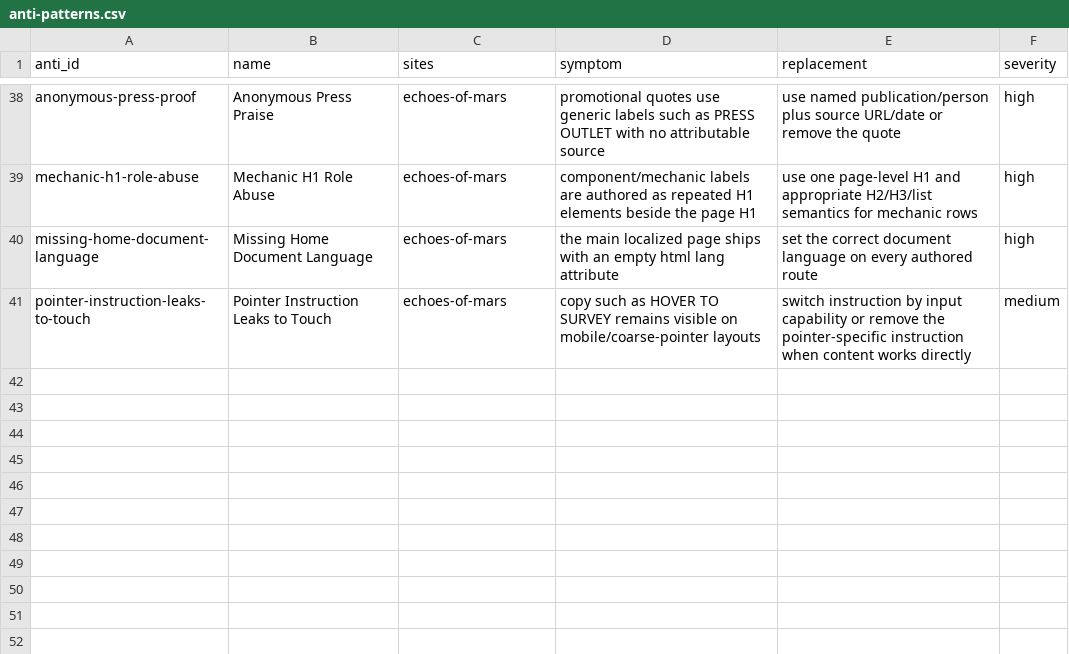
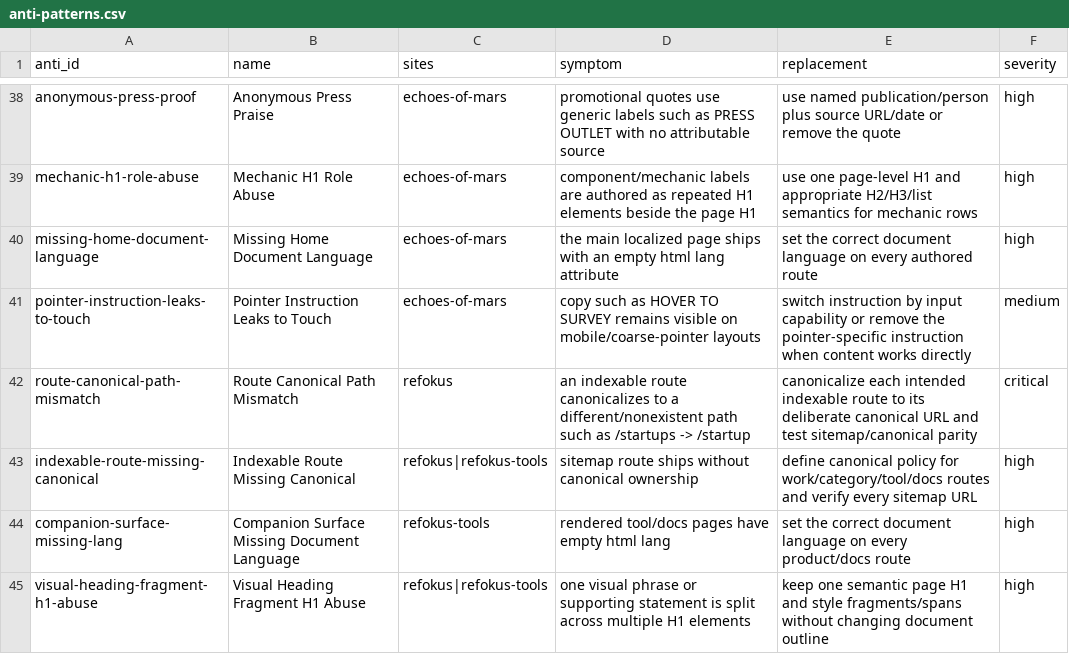
Before and after one commit to liquid8796/elite-frontend-design, a CSV file: skills/elite-frontend-design/references/modules/distilled-web-toolkit/data/anti-patterns.csv, drawn as a sheet; only a part is shown, gaps mark what is left out; the diff names each change by its address in the sheet, - before the commit and + after, or states it on an @@ line.

```diff
--- a/skills/elite-frontend-design/references/modules/distilled-web-toolkit/data/anti-patterns.csv
+++ b/skills/elite-frontend-design/references/modules/distilled-web-toolkit/data/anti-patterns.csv
+row 42: route-canonical-path-mismatch | Route Canonical Path Mismatch | refokus | an indexable route canonicalizes to a different/nonexistent path such as /startups -> /startup | canonicalize each intended indexable route to its deliberate canonical URL and test sitemap/canonical parity | critical
+row 43: indexable-route-missing-canonical | Indexable Route Missing Canonical | refokus|refokus-tools | sitemap route ships without canonical ownership | define canonical policy for work/category/tool/docs routes and verify every sitemap URL | high
+row 44: companion-surface-missing-lang | Companion Surface Missing Document Language | refokus-tools | rendered tool/docs pages have empty html lang | set the correct document language on every product/docs route | high
+row 45: visual-heading-fragment-h1-abuse | Visual Heading Fragment H1 Abuse | refokus|refokus-tools | one visual phrase or supporting statement is split across multiple H1 elements | keep one semantic page H1 and style fragments/spans without changing document outline | high
```
Also changed, not shown: skills/elite-frontend-design/references/modules/distilled-web-toolkit/data/component-recipes.csv, skills/elite-frontend-design/references/modules/distilled-web-toolkit/data/design-profiles.csv, 29 other files.
